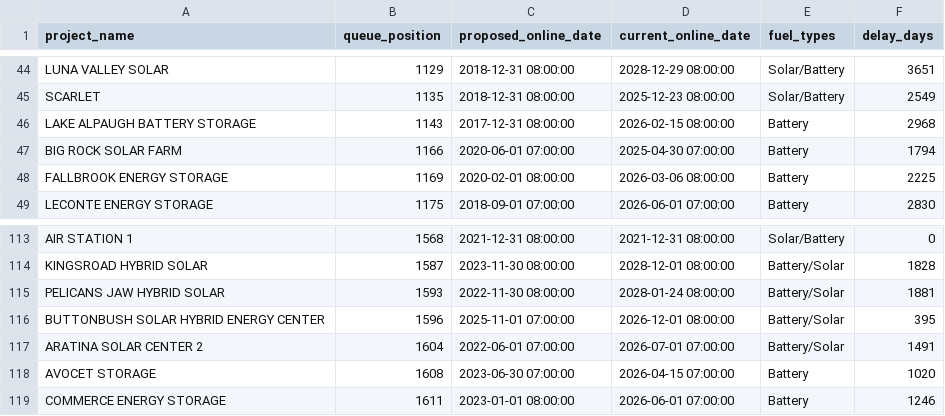
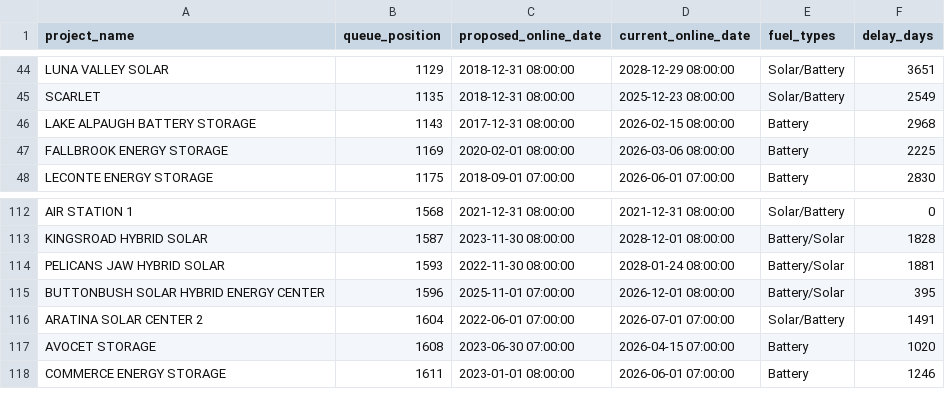
Before and after one commit to gkumarg/caiso-queue, a CSV file: reports/project_timeline_delays.csv, drawn as a sheet; only a part is shown, gaps mark what is left out.

```diff
--- a/reports/project_timeline_delays.csv
+++ b/reports/project_timeline_delays.csv
@@ -46,3 +46,2 @@ SCARLET,1135,2018-12-31 08:00:00,2025-12-23 08:00:00,Solar/Battery,2549
 LAKE ALPAUGH BATTERY STORAGE,1143,2017-12-31 08:00:00,2026-02-15 08:00:00,Battery,2968
-BIG ROCK SOLAR FARM,1166,2020-06-01 07:00:00,2025-04-30 07:00:00,Battery,1794
 FALLBROOK ENERGY STORAGE,1169,2020-02-01 08:00:00,2026-03-06 08:00:00,Battery,2225
@@ -116,3 +115,3 @@ PELICANS JAW HYBRID SOLAR,1593,2022-11-30 08:00:00,2028-01-24 08:00:00,Battery/S
 BUTTONBUSH SOLAR HYBRID ENERGY CENTER,1596,2025-11-01 07:00:00,2026-12-01 08:00:00,Battery/Solar,395
-ARATINA SOLAR CENTER 2,1604,2022-06-01 07:00:00,2026-07-01 07:00:00,Battery/Solar,1491
+ARATINA SOLAR CENTER 2,1604,2022-06-01 07:00:00,2026-07-01 07:00:00,Solar/Battery,1491
 AVOCET STORAGE,1608,2023-06-30 07:00:00,2026-04-15 07:00:00,Battery,1020
```
Also changed, not shown: reports/capacity_by_fuel.csv, reports/timeline_delay_by_fuel.csv, 6 other files.
